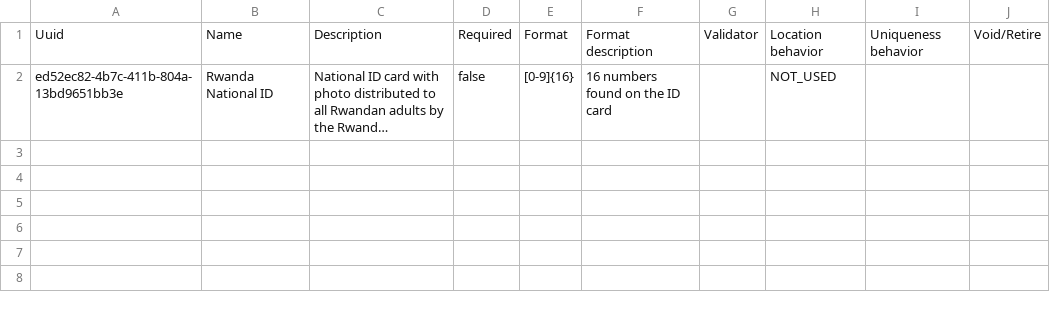
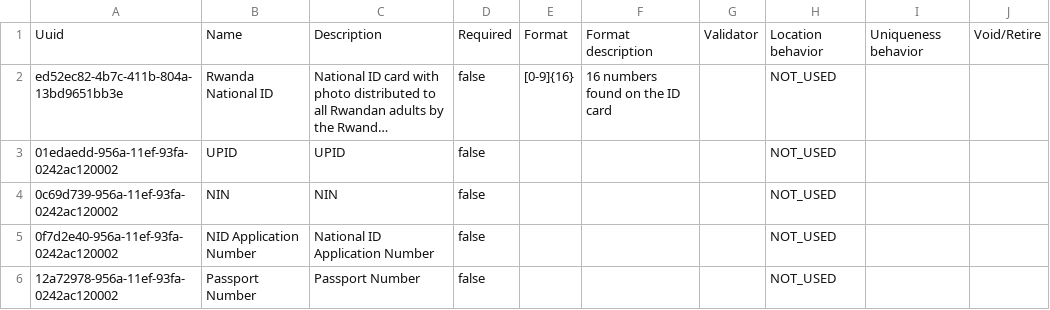
Before and after one commit to PIH/openmrs-distro-rwandaemr-imb, a CSV file: configuration/patientidentifiertypes/identifierTypes.csv, drawn as a sheet; long unchanged cells end in …; the diff names each change by its address in the sheet, - before the commit and + after, or states it on an @@ line.

Commit message:
RWA-940 Register a patient from NIDA (#19)

```diff
--- a/configuration/patientidentifiertypes/identifierTypes.csv
+++ b/configuration/patientidentifiertypes/identifierTypes.csv
+row 3: 01edaedd-956a-11ef-93fa-0242ac120002 | UPID | UPID | false |  |  |  | NOT_USED
+row 4: 0c69d739-956a-11ef-93fa-0242ac120002 | NIN | NIN | false |  |  |  | NOT_USED
+row 5: 0f7d2e40-956a-11ef-93fa-0242ac120002 | NID Application Number | National ID Application Number | false |  |  |  | NOT_USED
+row 6: 12a72978-956a-11ef-93fa-0242ac120002 | Passport Number | Passport Number | false |  |  |  | NOT_USED
```
Also changed, not shown: 5 other files.
